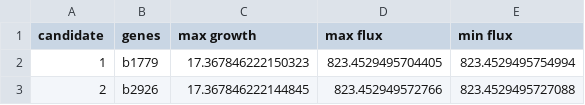
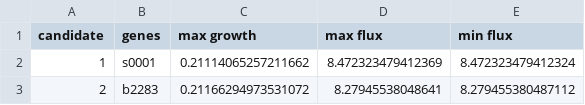
Before and after one commit to Doeme/ISB18, a CSV file: HW07/src/results/result_q1_ethanol.csv, drawn as a sheet.

```diff
--- a/HW07/src/results/result_q1_ethanol.csv
+++ b/HW07/src/results/result_q1_ethanol.csv
@@ -1,3 +1,3 @@
 "candidate","genes","max growth","max flux","min flux"
-"1","b1779","17.367846222150323","823.4529495704405","823.4529495754994"
-"2","b2926","17.367846222144845","823.452949572766","823.4529495727088"
+"1","s0001","0.21114065257211662","8.472323479412369","8.472323479412324"
+"2","b2283","0.21166294973531072","8.27945538048641","8.279455380487112"
```
Also changed, not shown: HW07/src/results/result_q1_acetate.csv, HW07/src/results/result_q1_succinate.csv, 28 other files.
